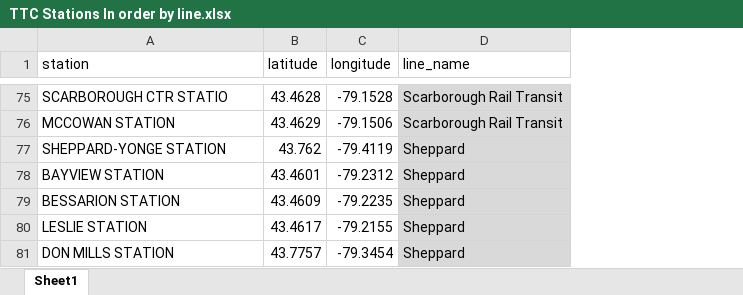
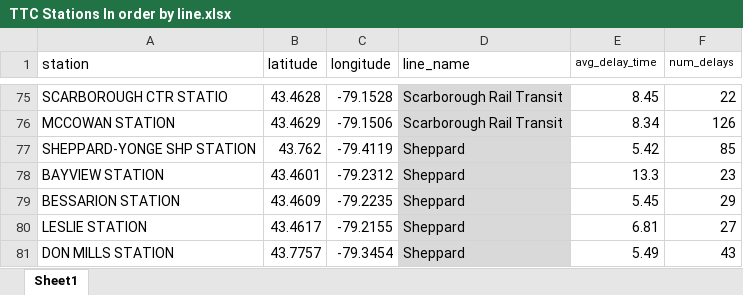
Before and after one commit to nfiskandar/TTC_Subway_Delay_Dashboard, an Excel workbook: ttc-2019-delays/data/TTC Stations In order by line.xlsx, sheet Sheet1, drawn as a sheet; only a part is shown, gaps mark what is left out; values as stored, in another font and other column widths than the file's, no borders; the diff covers the shown part only; the diff names each change by its address in the sheet, - before the commit and + after, or states it on an @@ line.

Commit message:
Update TTC STation in LIne
Update TTC STation in LIne

```diff
--- a/ttc-2019-delays/data/TTC Stations In order by line.xlsx (sheet Sheet1)
+++ b/ttc-2019-delays/data/TTC Stations In order by line.xlsx (sheet Sheet1)
+column E (avg_delay_time), rows 75-81: 8.45 | 8.34 | 5.42 | 13.3 | 5.45 | 6.81 | 5.49
+column F (num_delays), rows 75-81: 22 | 126 | 85 | 23 | 29 | 27 | 43
-A77 (station): SHEPPARD-YONGE STATION
+A77 (station): SHEPPARD-YONGE SHP STATION
```
Also changed, not shown: 4 edited cells elsewhere in this sheet.
